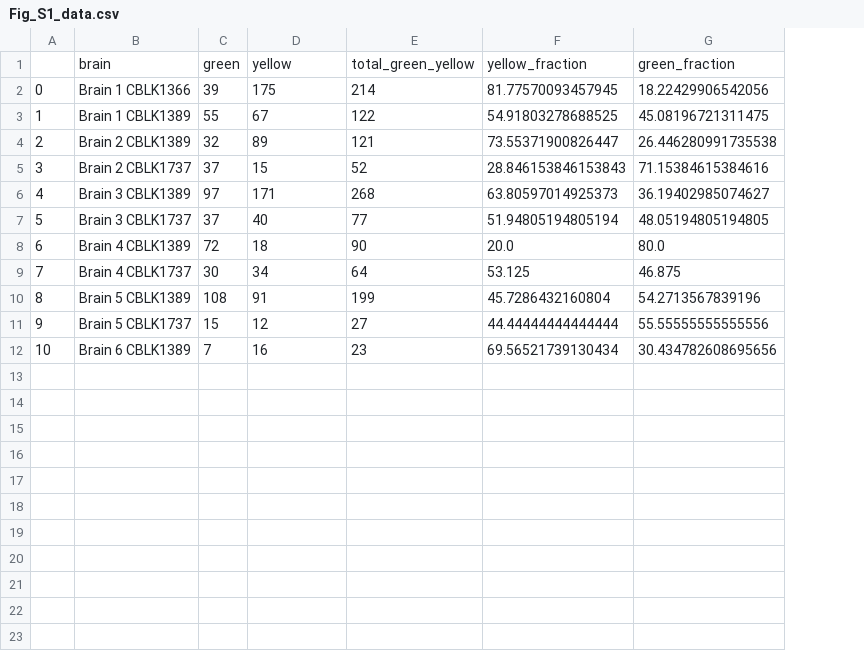
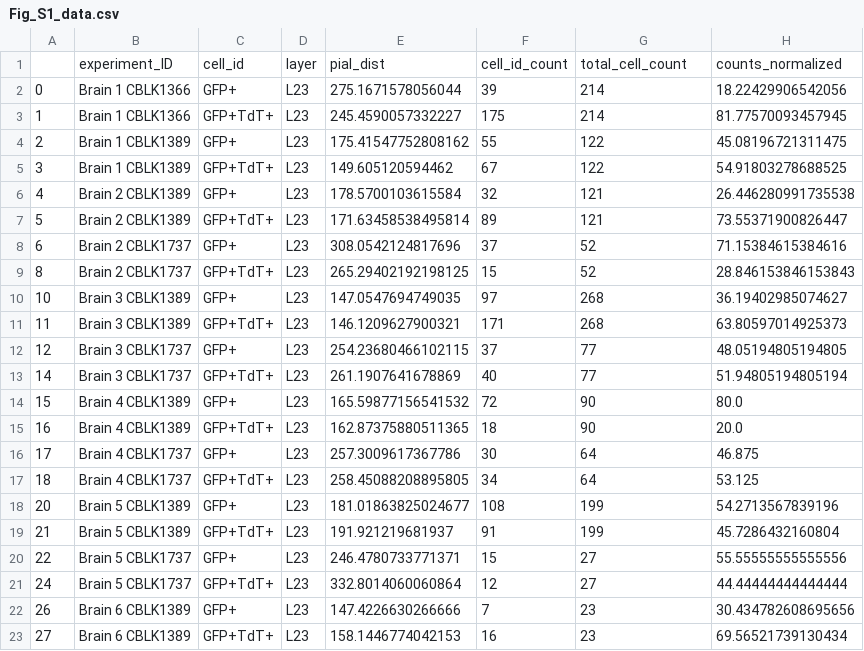
Before and after one commit to gemmagothard/Gothard-et-al-2025, a CSV file: Data/Fig_S1_data.csv, drawn as a sheet; removed rows and columns are numbered as before the commit, all else as after; the diff names each change by its address in the sheet, - before the commit and + after, or states it on an @@ line.

```diff
--- a/Data/Fig_S1_data.csv
+++ b/Data/Fig_S1_data.csv
-column C, rows 2-12: 39 | 55 | 32 | 37 | 97 | 37 | 72 | 30 | 108 | 15 | 7
+column C, row 2: GFP+; row 5: GFP+TdT+; row 7: GFP+TdT+; row 9: GFP+TdT+; row 11: GFP+TdT+; row 13: GFP+TdT+; row 15: GFP+TdT+; row 17: GFP+TdT+; row 19: GFP+TdT+; row 21: GFP+TdT+; row 23: GFP+TdT+
+column D, row 2: L23; row 5: L23; row 7: L23; row 9: L23; row 11: L23; row 13: L23; row 15: L23; row 17: L23; row 19: L23; row 21: L23; row 23: L23
+column E, row 2: 275.1671578056044; row 5: 149.605120594462; row 7: 171.63458538495814; row 9: 265.29402192198125; row 11: 146.1209627900321; row 13: 261.1907641678869; row 15: 162.87375880511365; row 17: 258.45088208895805; row 19: 191.921219681937; row 21: 332.8014060060864; row 23: 158.1446774042153
-column G, rows 2-12: 18.22429906542056 | 45.08196721311475 | 26.446280991735538 | 71.15384615384616 | 36.19402985074627 | 48.05194805194805 | 80.0 | 46.875 | 54.2713567839196 | 55.55555555555556 | 30.434782608695656
-row 1:  | brain | green | yellow | total_green_yellow | yellow_fraction | green_fraction
+row 1:  | experiment_ID | cell_id | layer | pial_dist | cell_id_count | total_cell_count | counts_normalized
-F2: 175
+F2: 39
-H2: 81.77570093457945
+H2: 18.22429906542056
+row 3: 1 | Brain 1 CBLK1366 | GFP+TdT+ | L23 | 245.4590057332227 | 175 | 214 | 81.77570093457945
+row 4: 2 | Brain 1 CBLK1389 | GFP+ | L23 | 175.41547752808162 | 55 | 122 | 45.08196721311475
-A5: 1
+A5: 3
+row 6: 4 | Brain 2 CBLK1389 | GFP+ | L23 | 178.5700103615584 | 32 | 121 | 26.446280991735538
-A7: 2
+A7: 5
+row 8: 6 | Brain 2 CBLK1737 | GFP+ | L23 | 308.0542124817696 | 37 | 52 | 71.15384615384616
-A9: 3
+A9: 8
+row 10: 10 | Brain 3 CBLK1389 | GFP+ | L23 | 147.0547694749035 | 97 | 268 | 36.19402985074627
-A11: 4
+A11: 11
+row 12: 12 | Brain 3 CBLK1737 | GFP+ | L23 | 254.23680466102115 | 37 | 77 | 48.05194805194805
-A13: 5
+A13: 14
+row 14: 15 | Brain 4 CBLK1389 | GFP+ | L23 | 165.59877156541532 | 72 | 90 | 80.0
-A15: 6
+A15: 16
+row 16: 17 | Brain 4 CBLK1737 | GFP+ | L23 | 257.3009617367786 | 30 | 64 | 46.875
-A17: 7
+A17: 18
+row 18: 20 | Brain 5 CBLK1389 | GFP+ | L23 | 181.01863825024677 | 108 | 199 | 54.2713567839196
-A19: 8
+A19: 21
+row 20: 22 | Brain 5 CBLK1737 | GFP+ | L23 | 246.4780733771371 | 15 | 27 | 55.55555555555556
-A21: 9
+A21: 24
+row 22: 26 | Brain 6 CBLK1389 | GFP+ | L23 | 147.4226630266666 | 7 | 23 | 30.434782608695656
-A23: 10
+A23: 27
```
Also changed, not shown: 22 other files.
